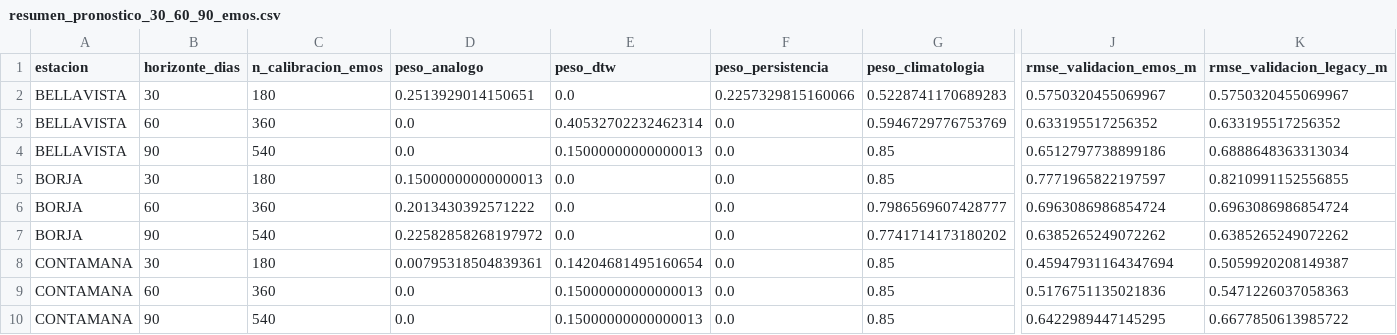
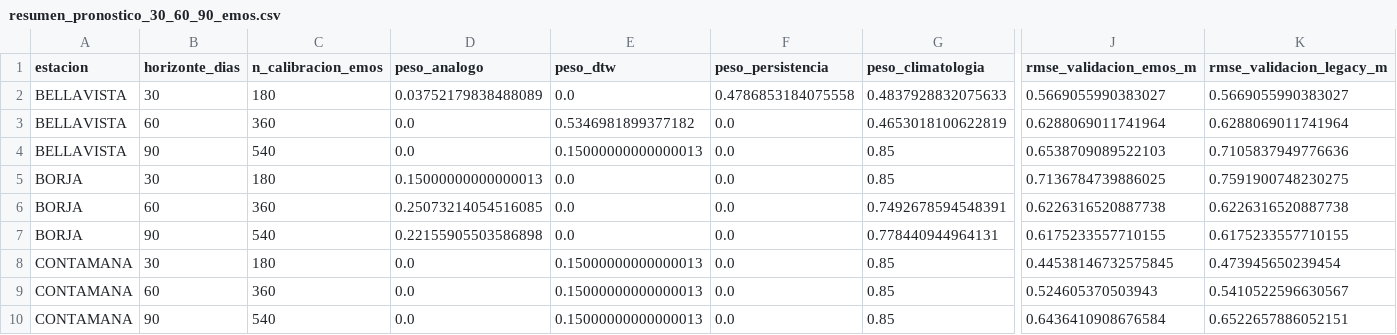
Before and after one commit to KURONO23/LoretoNivelesaCaudales, a CSV file: backend/predicciones_30_60_90/output/resumen_pronostico_30_60_90_emos.csv, drawn as a sheet; only a part is shown, gaps mark what is left out; the diff covers the shown part only; the diff names each change by its address in the sheet, - before the commit and + after, or states it on an @@ line.

```diff
--- a/backend/predicciones_30_60_90/output/resumen_pronostico_30_60_90_emos.csv
+++ b/backend/predicciones_30_60_90/output/resumen_pronostico_30_60_90_emos.csv
-D2 (peso_analogo): 0.2513929014150651
+D2 (peso_analogo): 0.03752179838488089
-F2 (peso_persistencia): 0.2257329815160066
+F2 (peso_persistencia): 0.4786853184075558
-G2 (peso_climatologia): 0.5228741170689283
+G2 (peso_climatologia): 0.4837928832075633
-J2 (rmse_validacion_emos_m): 0.5750320455069967
+J2 (rmse_validacion_emos_m): 0.5669055990383027
-K2 (rmse_validacion_legacy_m): 0.5750320455069967
+K2 (rmse_validacion_legacy_m): 0.5669055990383027
-E3 (peso_dtw): 0.40532702232462314
+E3 (peso_dtw): 0.5346981899377182
-G3 (peso_climatologia): 0.5946729776753769
+G3 (peso_climatologia): 0.4653018100622819
-J3 (rmse_validacion_emos_m): 0.633195517256352
+J3 (rmse_validacion_emos_m): 0.6288069011741964
-K3 (rmse_validacion_legacy_m): 0.633195517256352
+K3 (rmse_validacion_legacy_m): 0.6288069011741964
-J4 (rmse_validacion_emos_m): 0.6512797738899186
+J4 (rmse_validacion_emos_m): 0.6538709089522103
-K4 (rmse_validacion_legacy_m): 0.6888648363313034
+K4 (rmse_validacion_legacy_m): 0.7105837949776636
-J5 (rmse_validacion_emos_m): 0.7771965822197597
+J5 (rmse_validacion_emos_m): 0.7136784739886025
-K5 (rmse_validacion_legacy_m): 0.8210991152556855
+K5 (rmse_validacion_legacy_m): 0.7591900748230275
-D6 (peso_analogo): 0.2013430392571222
+D6 (peso_analogo): 0.25073214054516085
-G6 (peso_climatologia): 0.7986569607428777
+G6 (peso_climatologia): 0.7492678594548391
-J6 (rmse_validacion_emos_m): 0.6963086986854724
+J6 (rmse_validacion_emos_m): 0.6226316520887738
-K6 (rmse_validacion_legacy_m): 0.6963086986854724
+K6 (rmse_validacion_legacy_m): 0.6226316520887738
-D7 (peso_analogo): 0.22582858268197972
+D7 (peso_analogo): 0.22155905503586898
-G7 (peso_climatologia): 0.7741714173180202
+G7 (peso_climatologia): 0.778440944964131
-J7 (rmse_validacion_emos_m): 0.6385265249072262
+J7 (rmse_validacion_emos_m): 0.6175233557710155
-K7 (rmse_validacion_legacy_m): 0.6385265249072262
+K7 (rmse_validacion_legacy_m): 0.6175233557710155
-D8 (peso_analogo): 0.00795318504839361
+D8 (peso_analogo): 0.0
-E8 (peso_dtw): 0.14204681495160654
+E8 (peso_dtw): 0.15000000000000013
-J8 (rmse_validacion_emos_m): 0.45947931164347694
+J8 (rmse_validacion_emos_m): 0.44538146732575845
-K8 (rmse_validacion_legacy_m): 0.5059920208149387
+K8 (rmse_validacion_legacy_m): 0.473945650239454
-J9 (rmse_validacion_emos_m): 0.5176751135021836
+J9 (rmse_validacion_emos_m): 0.524605370503943
-K9 (rmse_validacion_legacy_m): 0.5471226037058363
+K9 (rmse_validacion_legacy_m): 0.5410522596630567
-J10 (rmse_validacion_emos_m): 0.6422989447145295
+J10 (rmse_validacion_emos_m): 0.6436410908676584
-K10 (rmse_validacion_legacy_m): 0.6677850613985722
+K10 (rmse_validacion_legacy_m): 0.6522657886052151
```
Also changed, not shown: 130 edited cells elsewhere in this file, backend/predicciones_30_60_90/output/pronostico_30_60_90_actual.csv, backend/predicciones_30_60_90/output/pronostico_30_60_90_dtw_actual.csv, 6 other files.
